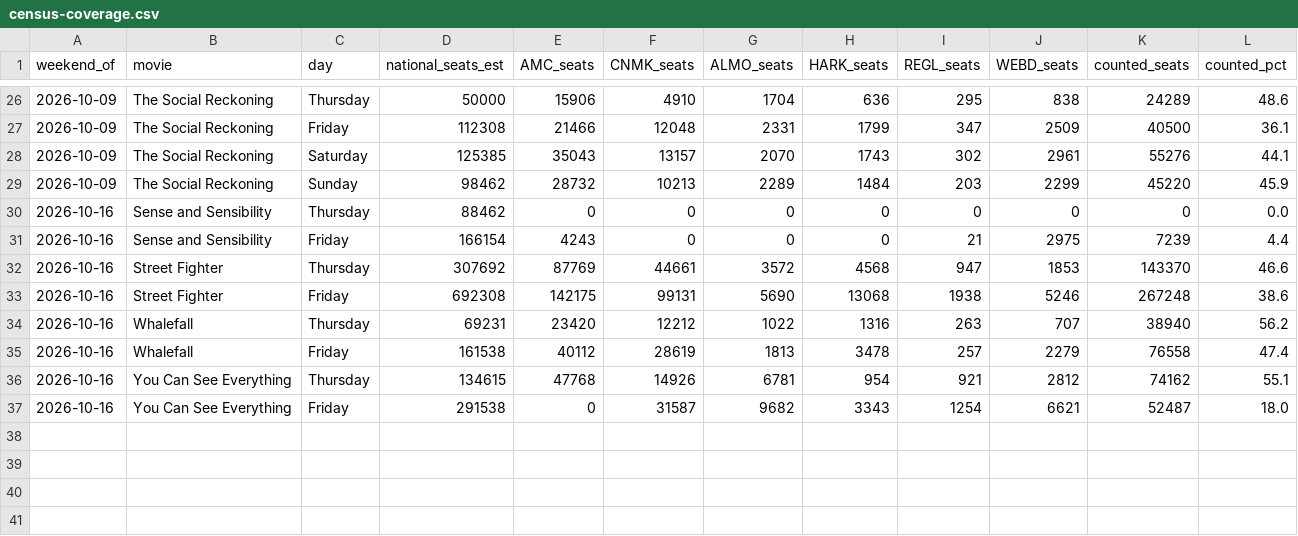
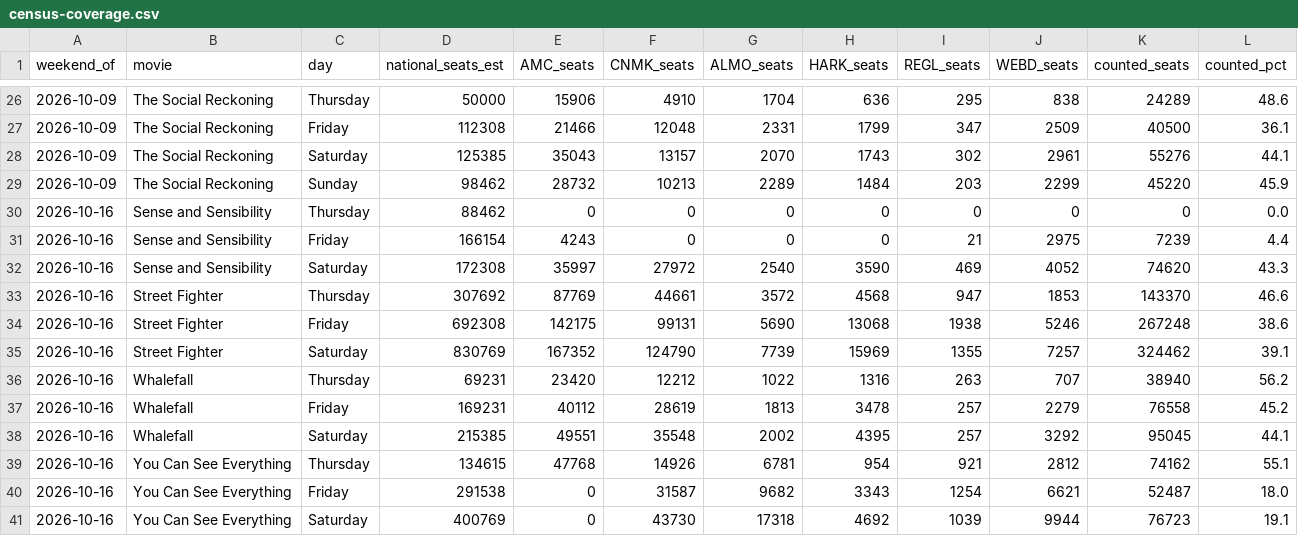
Before and after one commit to arnauddg27-svg/Theatres, a CSV file: box-office-tracker/data/census-coverage.csv, drawn as a sheet; only a part is shown, gaps mark what is left out.

```diff
--- a/box-office-tracker/data/census-coverage.csv
+++ b/box-office-tracker/data/census-coverage.csv
@@ -31,7 +31,11 @@ weekend_of,movie,day,national_seats_est,AMC_seats,CNMK_seats,ALMO_seats,HARK_sea
 2026-10-16,Sense and Sensibility,Friday,166154,4243,0,0,0,21,2975,7239,4.4
+2026-10-16,Sense and Sensibility,Saturday,172308,35997,27972,2540,3590,469,4052,74620,43.3
 2026-10-16,Street Fighter,Thursday,307692,87769,44661,3572,4568,947,1853,143370,46.6
 2026-10-16,Street Fighter,Friday,692308,142175,99131,5690,13068,1938,5246,267248,38.6
+2026-10-16,Street Fighter,Saturday,830769,167352,124790,7739,15969,1355,7257,324462,39.1
 2026-10-16,Whalefall,Thursday,69231,23420,12212,1022,1316,263,707,38940,56.2
-2026-10-16,Whalefall,Friday,161538,40112,28619,1813,3478,257,2279,76558,47.4
+2026-10-16,Whalefall,Friday,169231,40112,28619,1813,3478,257,2279,76558,45.2
+2026-10-16,Whalefall,Saturday,215385,49551,35548,2002,4395,257,3292,95045,44.1
 2026-10-16,You Can See Everything,Thursday,134615,47768,14926,6781,954,921,2812,74162,55.1
 2026-10-16,You Can See Everything,Friday,291538,0,31587,9682,3343,1254,6621,52487,18.0
+2026-10-16,You Can See Everything,Saturday,400769,0,43730,17318,4692,1039,9944,76723,19.1
```
Also changed, not shown: box-office-tracker/data/daily-actual-overrides.csv, box-office-tracker/data/prediction-log.csv, 7 other files.
